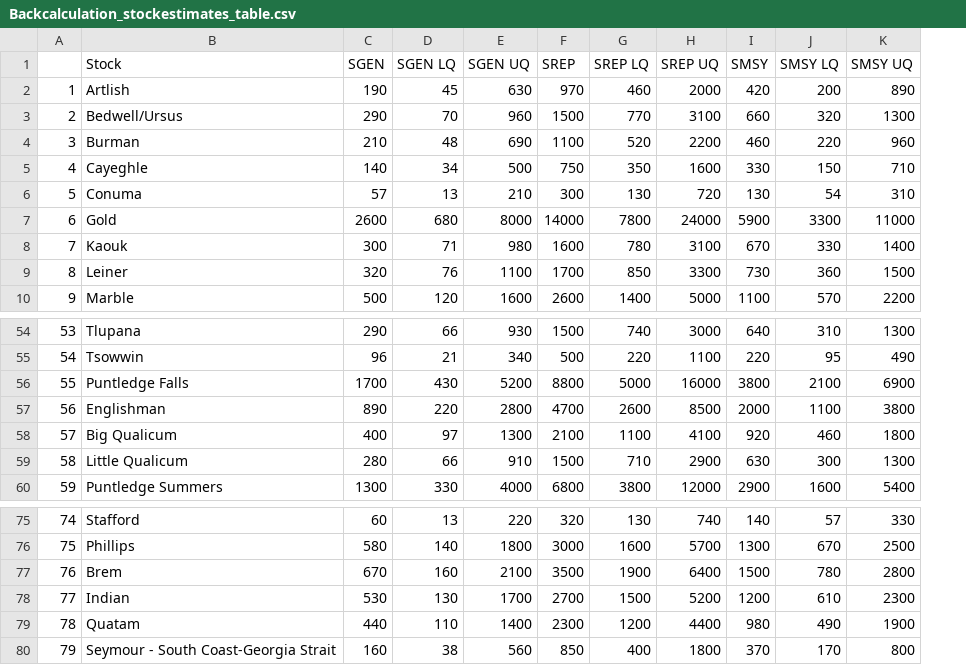
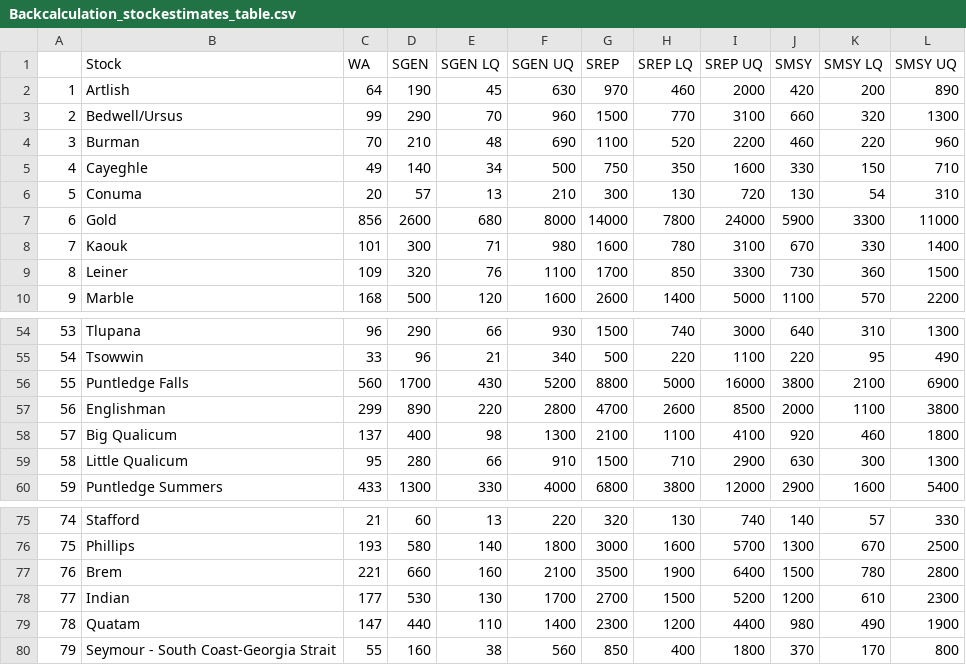
Before and after one commit to Pacific-salmon-assess/iwam-package, a CSV file: DataOut/Backcalculation_stockestimates_table.csv, drawn as a sheet; only a part is shown, gaps mark what is left out; addresses are those after the commit; the diff names each change by its address in the sheet, - before the commit and + after, or states it on an @@ line.

Commit message:
Updated Back Calculated Report
Added WA's to the table within the Back Calculated report.
Changed Get_LRP_bs's scaling to match that of the IWAM function: 10^(digits-1).

```diff
--- a/DataOut/Backcalculation_stockestimates_table.csv
+++ b/DataOut/Backcalculation_stockestimates_table.csv
+column C (WA), rows 2-10: 64 | 99 | 70 | 49 | 20 | 856 | 101 | 109 | 168; rows 54-60: 96 | 33 | 560 | 299 | 137 | 95 | 433; rows 75-80: 21 | 193 | 221 | 177 | 147 | 55
-E58 (SGEN LQ): 97
+E58 (SGEN LQ): 98
-D77 (SGEN): 670
+D77 (SGEN): 660
```
Also changed, not shown: 5 other files.
